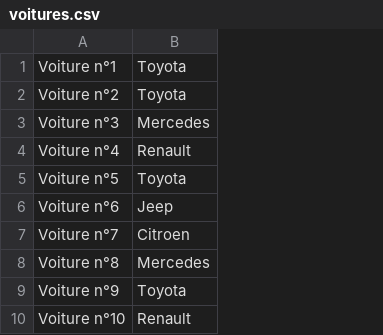
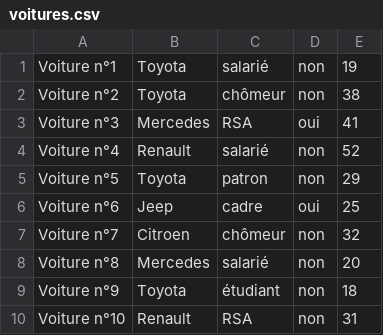
Before and after one commit to KevinFroissart/SA6_CarPark_AI, a CSV file: SA6/voitures.csv, drawn as a sheet; only a part is shown; the diff names each change by its address in the sheet, - before the commit and + after, or states it on an @@ line.

Commit message:
avancement csv voiture

```diff
--- a/SA6/voitures.csv
+++ b/SA6/voitures.csv
+column C, rows 1-10: salarié | chômeur | RSA | salarié | patron | cadre | chômeur | salarié | étudiant | RSA
+column D, rows 1-10: non | non | oui | non | non | oui | non | non | non | non
+column E, rows 1-10: 19 | 38 | 41 | 52 | 29 | 25 | 32 | 20 | 18 | 31
```
Also changed, not shown: 2 other files.
